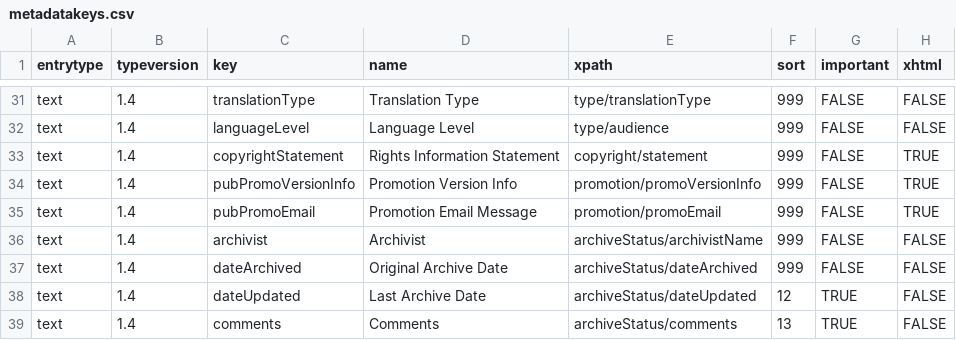
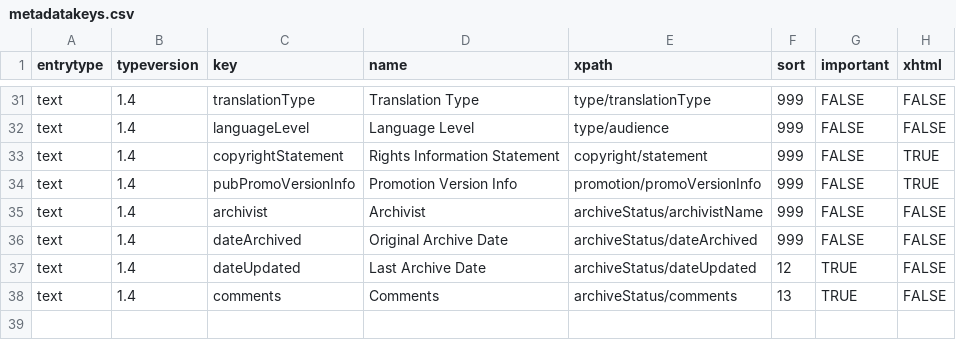
Before and after one commit to ubsicap/dbl-archive-validation, a CSV file: source/text/1.4/metadatakeys.csv, drawn as a sheet; only a part is shown, gaps mark what is left out.

Commit message:
remove pubPromoEmail

```diff
--- a/source/text/1.4/metadatakeys.csv
+++ b/source/text/1.4/metadatakeys.csv
@@ -34,3 +34,2 @@ text,1.4,copyrightStatement,Rights Information Statement,copyright/statement,999
 text,1.4,pubPromoVersionInfo,Promotion Version Info,promotion/promoVersionInfo,999,FALSE,TRUE
-text,1.4,pubPromoEmail,Promotion Email Message,promotion/promoEmail,999,FALSE,TRUE
 text,1.4,archivist,Archivist,archiveStatus/archivistName,999,FALSE,FALSE
```
